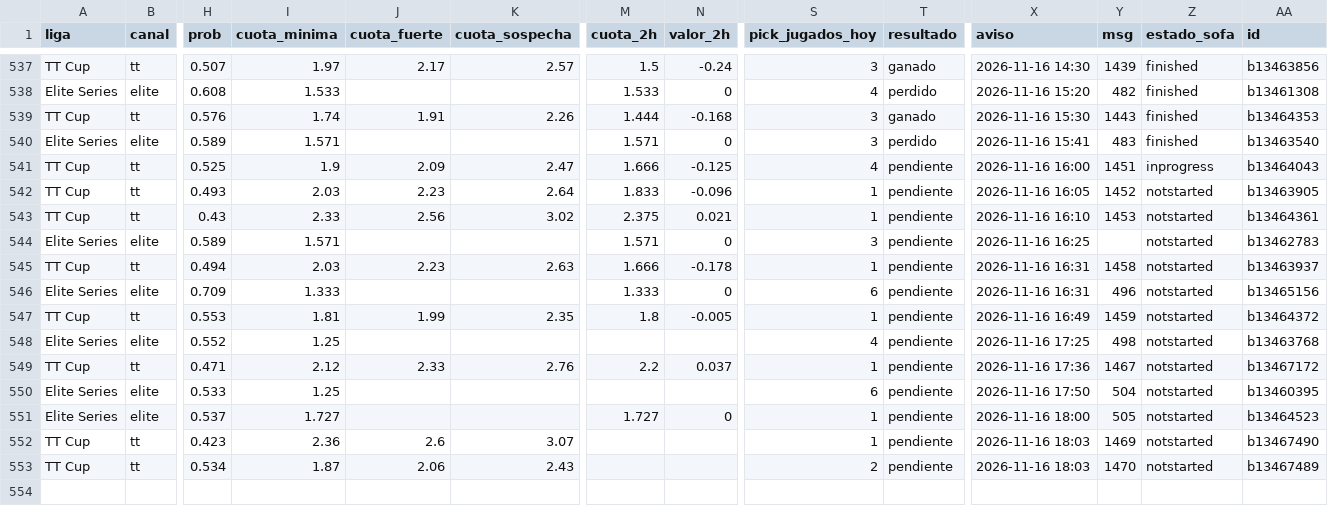
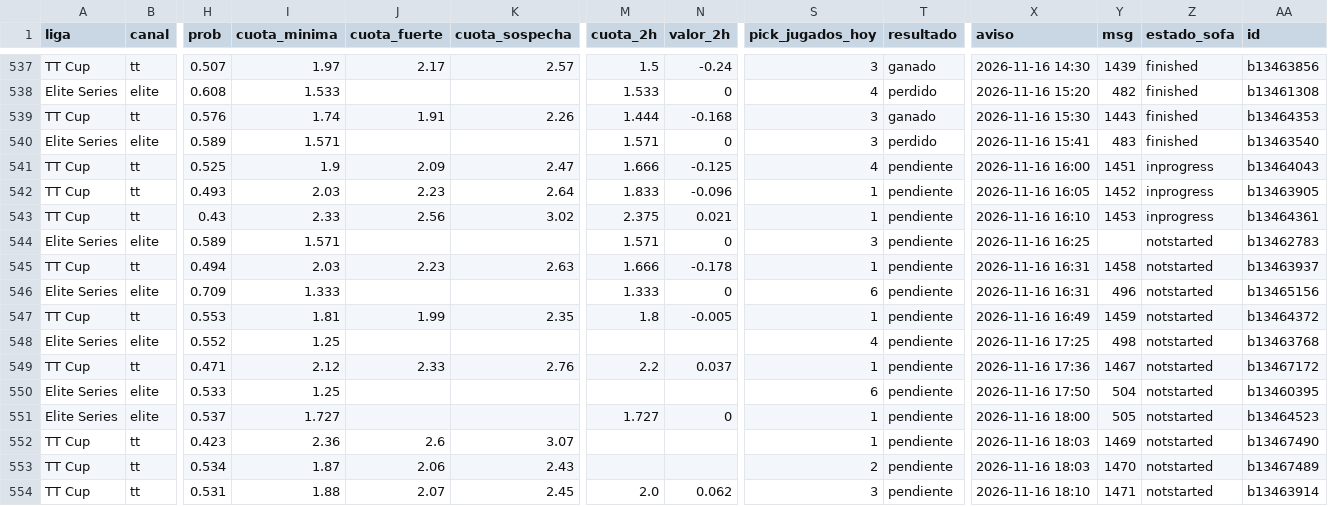
Before and after one commit to manuvaldespartera3-netizen/tt-multiliga, a CSV file: seguimiento/picks.csv, drawn as a sheet; only a part is shown, gaps mark what is left out; rows hold the shown columns only; the diff names each change by its address in the sheet, - before the commit and + after, or states it on an @@ line.

Commit message:
Seguimiento TT Cup

```diff
--- a/seguimiento/picks.csv
+++ b/seguimiento/picks.csv
-Z542:Z543 (estado_sofa): notstarted
+Z542:Z543 (estado_sofa): inprogress
+row 554: TT Cup | tt | 0.531 | 1.88 | 2.07 | 2.45 | 2.0 | 0.062 | 3 | pendiente | 2026-11-16 18:10 | 1471 | notstarted | b13463914
```
Also changed, not shown: 1 other file.
